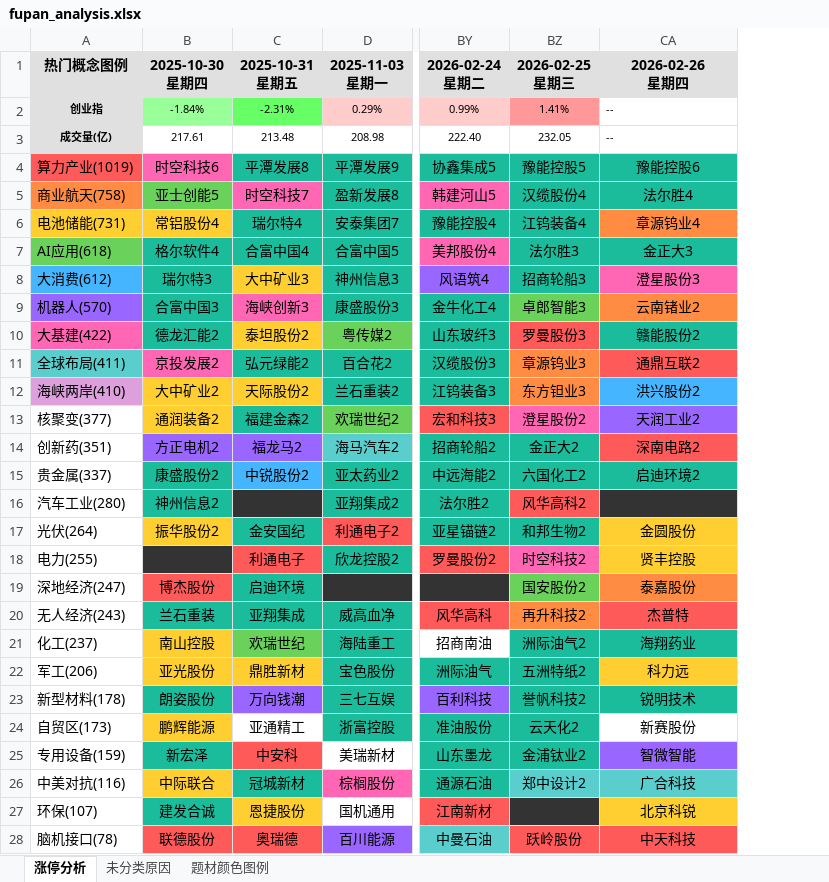
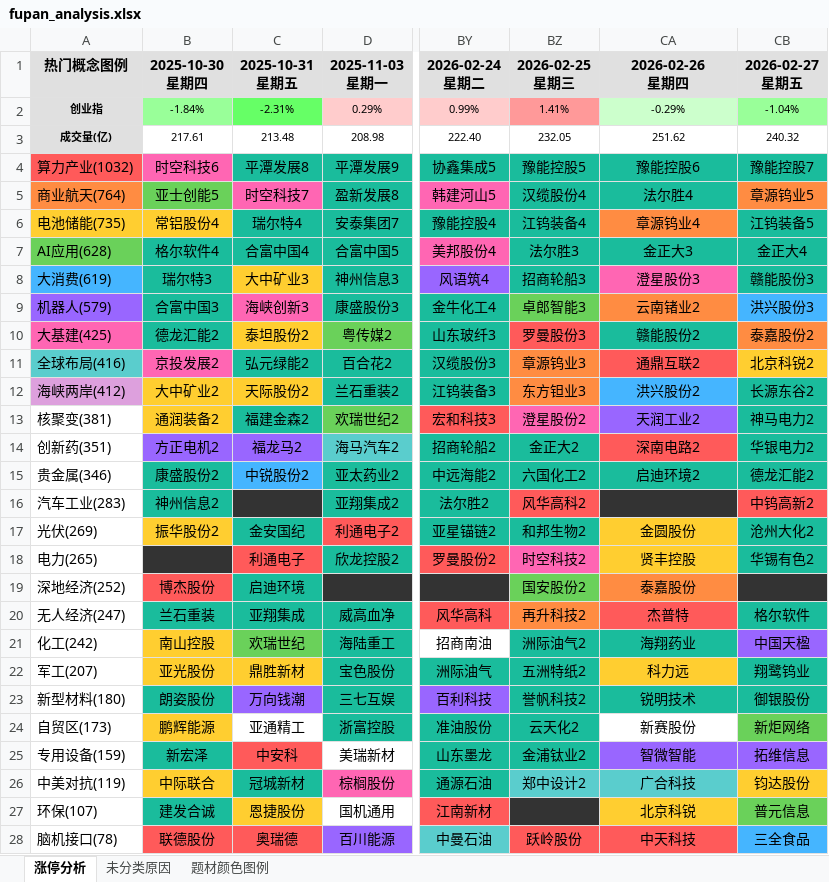
Before and after one commit to KealLiang/HardTrading, an Excel workbook: excel/fupan_analysis.xlsx, sheet 涨停分析, drawn as a sheet; only a part is shown, gaps mark what is left out; values as stored, in another font and other column widths than the file's, no borders; the diff covers the shown part only; the diff names each change by its address in the sheet, - before the commit and + after, or states it on an @@ line.

```diff
--- a/excel/fupan_analysis.xlsx (sheet 涨停分析)
+++ b/excel/fupan_analysis.xlsx (sheet 涨停分析)
+column CB (2026-02-27 星期五), rows 2-28: -1.04% | 240.32 | 豫能控股7 | 章源钨业5 | 江钨装备5 | 金正大4 | 赣能股份3 | 洪兴股份3 | 泰嘉股份2 | 北京科锐2 | 长源东谷2 | 神马电力2 | 华银电力2 | 德龙汇能2 | 中钨高新2 | 沧州大化2 | 华锡有色2 |  | 格尔软件 | 中国天楹 | 翔鹭钨业 | 御银股份 | 新炬网络 | 拓维信息 | 钧达股份 | 普元信息 | 三全食品
-CA2 (2026-02-26 星期四): --
+CA2 (2026-02-26 星期四): -0.29%
-CA2:CA3 alignment: left
+CA2:CA3 alignment: center
-CA2 fill: none
+CA2 fill: #CCFFCC
-CA3 (2026-02-26 星期四): --
+CA3 (2026-02-26 星期四): 251.62
-A4 (热门概念图例): 算力产业(1019)
+A4 (热门概念图例): 算力产业(1032)
-A5 (热门概念图例): 商业航天(758)
+A5 (热门概念图例): 商业航天(764)
-A6 (热门概念图例): 电池储能(731)
+A6 (热门概念图例): 电池储能(735)
-A7 (热门概念图例): AI应用(618)
+A7 (热门概念图例): AI应用(628)
-A8 (热门概念图例): 大消费(612)
+A8 (热门概念图例): 大消费(619)
-A9 (热门概念图例): 机器人(570)
+A9 (热门概念图例): 机器人(579)
-A10 (热门概念图例): 大基建(422)
+A10 (热门概念图例): 大基建(425)
-A11 (热门概念图例): 全球布局(411)
+A11 (热门概念图例): 全球布局(416)
-A12 (热门概念图例): 海峡两岸(410)
+A12 (热门概念图例): 海峡两岸(412)
-A13 (热门概念图例): 核聚变(377)
+A13 (热门概念图例): 核聚变(381)
-A15 (热门概念图例): 贵金属(337)
+A15 (热门概念图例): 贵金属(346)
-A16 (热门概念图例): 汽车工业(280)
+A16 (热门概念图例): 汽车工业(283)
-A17 (热门概念图例): 光伏(264)
+A17 (热门概念图例): 光伏(269)
-A18 (热门概念图例): 电力(255)
+A18 (热门概念图例): 电力(265)
-A19 (热门概念图例): 深地经济(247)
+A19 (热门概念图例): 深地经济(252)
-A20 (热门概念图例): 无人经济(243)
+A20 (热门概念图例): 无人经济(247)
-A21 (热门概念图例): 化工(237)
+A21 (热门概念图例): 化工(242)
-A22 (热门概念图例): 军工(206)
+A22 (热门概念图例): 军工(207)
-A23 (热门概念图例): 新型材料(178)
+A23 (热门概念图例): 新型材料(180)
-A26 (热门概念图例): 中美对抗(116)
+A26 (热门概念图例): 中美对抗(119)
```
Also changed, not shown: 4 edited cells and cell formats elsewhere in this sheet, sheet 未分类原因, sheet 题材颜色图例, excel/market_analysis.xlsx, 6 other files.
